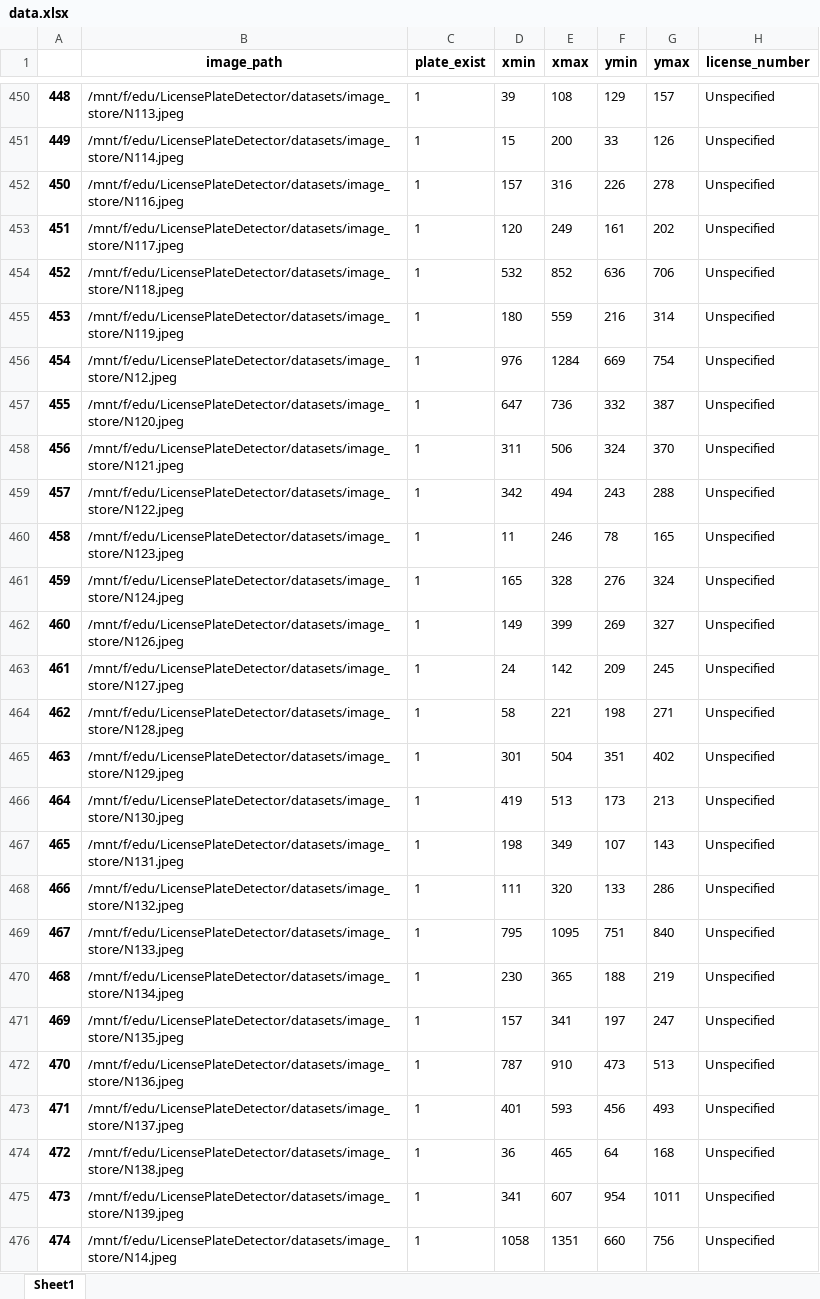
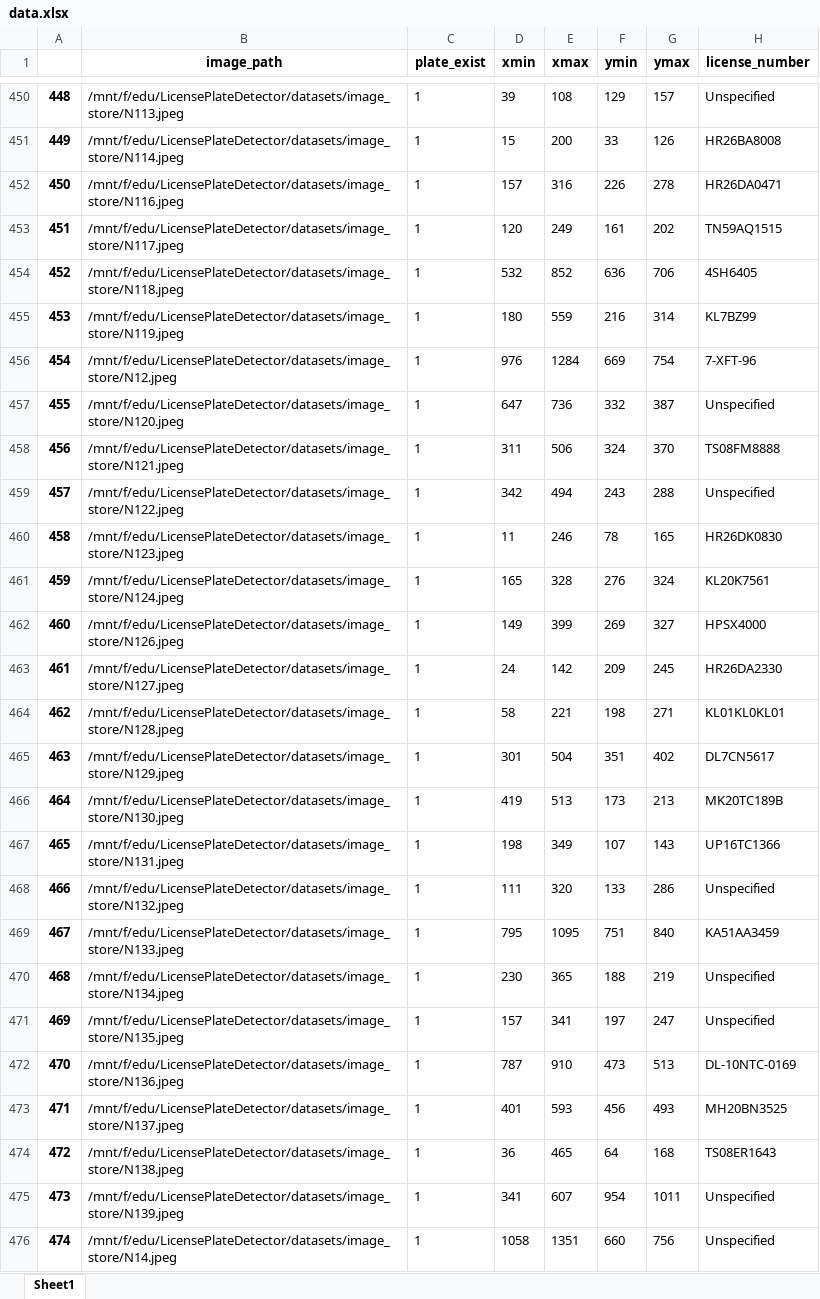
Before and after one commit to farhadpiri/LicensePlateDetectorAndRecognizer, an Excel workbook: datasets/PlateNumberPreparation/data.xlsx, sheet Sheet1, drawn as a sheet; only a part is shown, gaps mark what is left out; values as stored, in another font and other column widths than the file's, no borders; the diff covers the shown part only; the diff names each change by its address in the sheet, - before the commit and + after, or states it on an @@ line.

```diff
--- a/datasets/PlateNumberPreparation/data.xlsx (sheet Sheet1)
+++ b/datasets/PlateNumberPreparation/data.xlsx (sheet Sheet1)
-H451 (license_number): Unspecified
+H451 (license_number): HR26BA8008
-H452 (license_number): Unspecified
+H452 (license_number): HR26DA0471
-H453 (license_number): Unspecified
+H453 (license_number): TN59AQ1515
-H454 (license_number): Unspecified
+H454 (license_number): 4SH6405
-H455 (license_number): Unspecified
+H455 (license_number): KL7BZ99
-H456 (license_number): Unspecified
+H456 (license_number): 7-XFT-96
-H458 (license_number): Unspecified
+H458 (license_number): TS08FM8888
-H460 (license_number): Unspecified
+H460 (license_number): HR26DK0830
-H461 (license_number): Unspecified
+H461 (license_number): KL20K7561
-H462 (license_number): Unspecified
+H462 (license_number): HPSX4000
-H463 (license_number): Unspecified
+H463 (license_number): HR26DA2330
-H464 (license_number): Unspecified
+H464 (license_number): KL01KL0KL01
-H465 (license_number): Unspecified
+H465 (license_number): DL7CN5617
-H466 (license_number): Unspecified
+H466 (license_number): MK20TC189B
-H467 (license_number): Unspecified
+H467 (license_number): UP16TC1366
-H469 (license_number): Unspecified
+H469 (license_number): KA51AA3459
-H472 (license_number): Unspecified
+H472 (license_number): DL-10NTC-0169
-H473 (license_number): Unspecified
+H473 (license_number): MH20BN3525
-H474 (license_number): Unspecified
+H474 (license_number): TS08ER1643
```
Also changed, not shown: 17 edited cells elsewhere in this sheet, PlateDetector/Models/Deepayan/Train/plate_data.xlsx, 6 other files.
